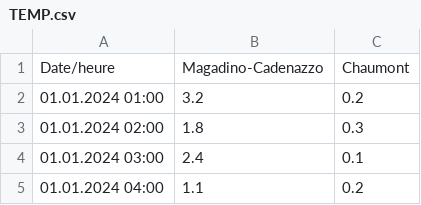
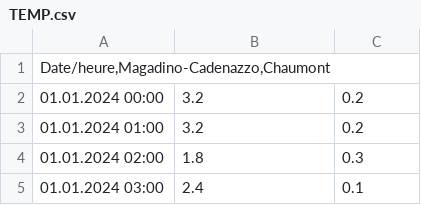
Before and after one commit to alexhvrl/PROJET-AIR-POLLUTION, a CSV file: QU4/TEMP.csv, drawn as a sheet; only a part is shown; the shorter side is filled out with more unchanged rows.

```diff
--- a/QU4/TEMP.csv
+++ b/QU4/TEMP.csv
@@ -1,2 +1,3 @@
-Date/heure;Magadino-Cadenazzo;Chaumont
+Date/heure,Magadino-Cadenazzo,Chaumont
+01.01.2024 00:00;3.2;0.2
 01.01.2024 01:00;3.2;0.2
```
Also changed, not shown: 1 other file.
